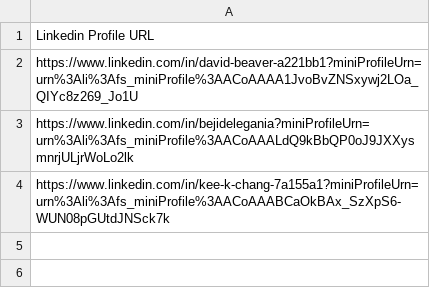
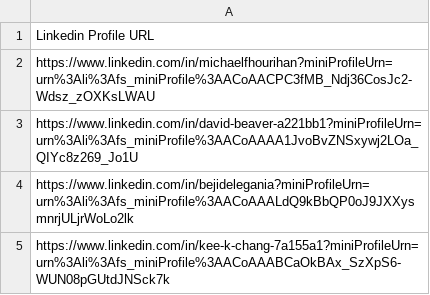
Before and after one commit to Oc315/linkedin-scraper, a CSV file: selenium_url/procourment_officer/procurement_officer_at_University_profile_links.csv, drawn as a sheet; the diff names each change by its address in the sheet, - before the commit and + after, or states it on an @@ line.

Commit message:
Update procurement_officer_at_University_profile_links.csv

```diff
--- a/selenium_url/procourment_officer/procurement_officer_at_University_profile_links.csv
+++ b/selenium_url/procourment_officer/procurement_officer_at_University_profile_links.csv
+row 2: https://www.linkedin.com/in/michaelfhourihan?miniProfileUrn=urn%3Ali%3Afs_miniProfile%3AACoAACPC3fMB_Ndj36CosJc2-Wdsz_zOXKsLWAU
```
